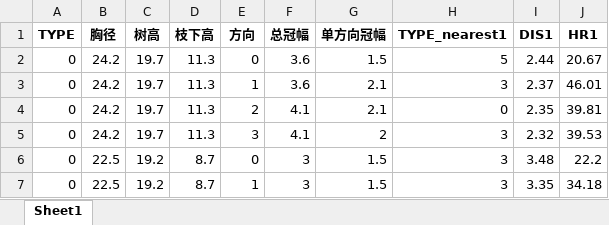
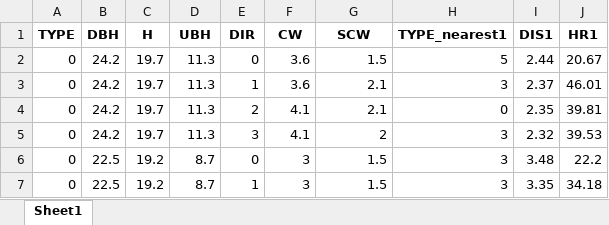
Before and after one commit to Czy1111111/Crown-width-allocation-model-in-different-directions, an Excel workbook: data/Example-data.xlsx, sheet Sheet1, drawn as a sheet; only a part is shown; values as stored, in another font and other column widths than the file's, no borders; the diff names each change by its address in the sheet, - before the commit and + after, or states it on an @@ line.

Commit message:
Add files via upload

```diff
--- a/data/Example-data.xlsx (sheet Sheet1)
+++ b/data/Example-data.xlsx (sheet Sheet1)
-B1: 胸径
+B1: DBH
-C1: 树高
+C1: H
-D1: 枝下高
+D1: UBH
-E1: 方向
+E1: DIR
-F1: 总冠幅
+F1: CW
-G1: 单方向冠幅
+G1: SCW
```
